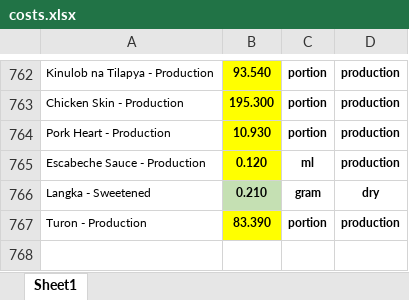
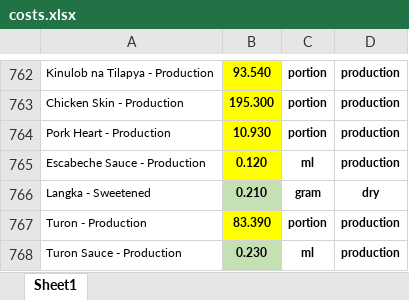
Before and after one commit to markdanielcruz/recipe-app, an Excel workbook: costs.xlsx, sheet Sheet1, drawn as a sheet; only a part is shown, gaps mark what is left out; values as stored, in another font and other column widths than the file's, no borders; the diff names each change by its address in the sheet, - before the commit and + after, or states it on an @@ line.

Commit message:
Add files via upload

```diff
--- a/costs.xlsx (sheet Sheet1)
+++ b/costs.xlsx (sheet Sheet1)
+row 768: Turon Sauce - Production | 0.230 | ml | production
```
